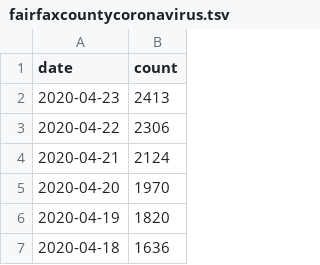
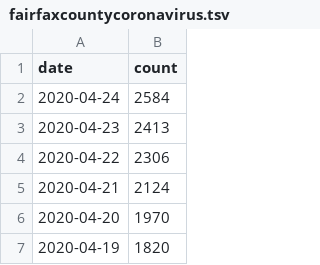
Before and after one commit to psabela/fairfaxcountycovid19, a TSV file: fairfaxcountycoronavirus.tsv, drawn as a sheet; only a part is shown; the shorter side is filled out with more unchanged rows.

Commit message:
updated data

```diff
--- a/fairfaxcountycoronavirus.tsv
+++ b/fairfaxcountycoronavirus.tsv
@@ -1,2 +1,3 @@
 date	count
+2020-04-24	2584
 2020-04-23	2413
```
Also changed, not shown: 2 other files.
